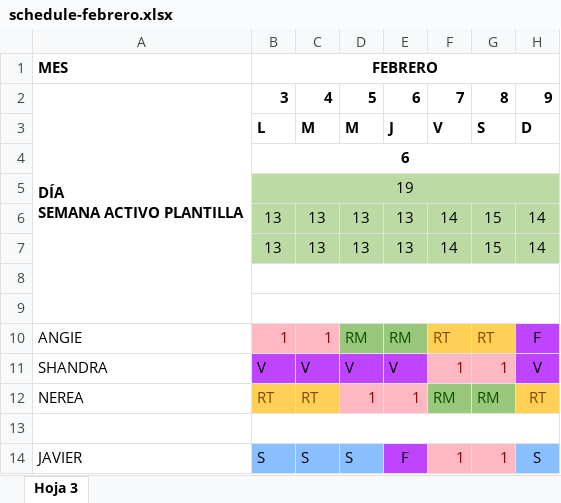
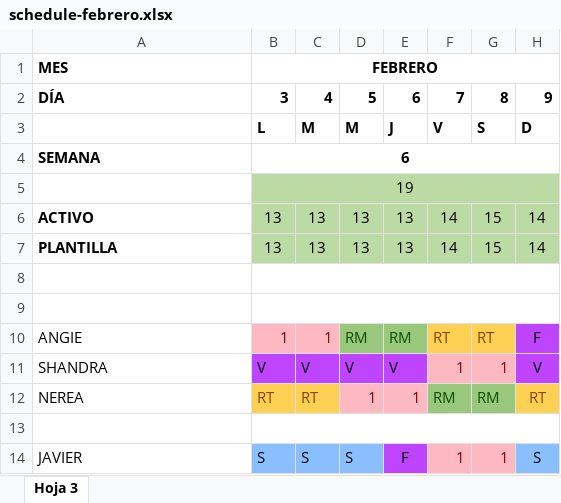
Before and after one commit to julianaplanas/schedule, an Excel workbook: uploads/schedule-febrero.xlsx, sheet Hoja 3, drawn as a sheet; only a part is shown; values as stored, in another font and other column widths than the file's, no borders; charts and pictures not drawn; ↵ is a line break in a cell; the diff names each change by its address in the sheet, - before the commit and + after, or states it on an @@ line.

```diff
--- a/uploads/schedule-febrero.xlsx (sheet Hoja 3)
+++ b/uploads/schedule-febrero.xlsx (sheet Hoja 3)
-A2: DÍA ↵ SEMANA ACTIVO PLANTILLA
+A2: DÍA
-A2:A9 merged
-A4: (empty)
+A4: SEMANA
-A6: (empty)
+A6: ACTIVO
-A7: (empty)
+A7: PLANTILLA
```
Also changed, not shown: 1 other file.
